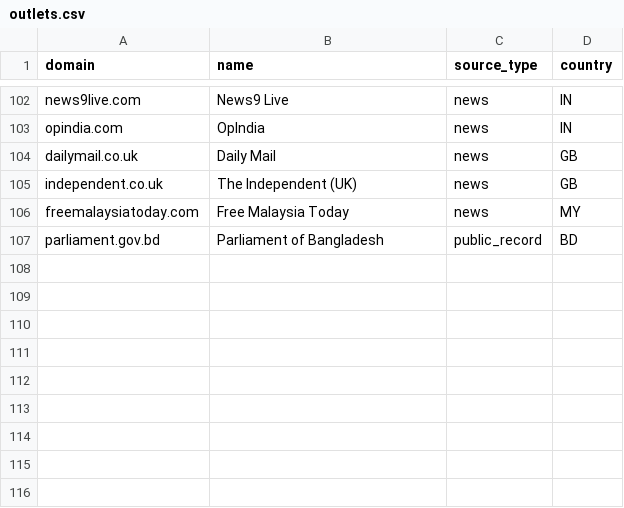
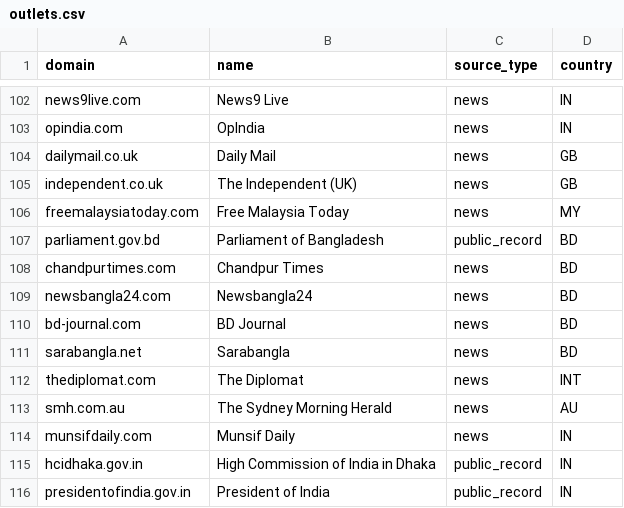
Before and after one commit to rakibuzzamanakash2-cyber/CARCUX, a CSV file: data/tools/carcux_data/j24/outlets.csv, drawn as a sheet; only a part is shown, gaps mark what is left out.

```diff
--- a/data/tools/carcux_data/j24/outlets.csv
+++ b/data/tools/carcux_data/j24/outlets.csv
@@ -107 +107,10 @@ freemalaysiatoday.com,Free Malaysia Today,news,MY
 parliament.gov.bd,Parliament of Bangladesh,public_record,BD
+chandpurtimes.com,Chandpur Times,news,BD
+newsbangla24.com,Newsbangla24,news,BD
+bd-journal.com,BD Journal,news,BD
+sarabangla.net,Sarabangla,news,BD
+thediplomat.com,The Diplomat,news,INT
+smh.com.au,The Sydney Morning Herald,news,AU
+munsifdaily.com,Munsif Daily,news,IN
+hcidhaka.gov.in,High Commission of India in Dhaka,public_record,IN
+presidentofindia.gov.in,President of India,public_record,IN
```
Also changed, not shown: 2 other files.
